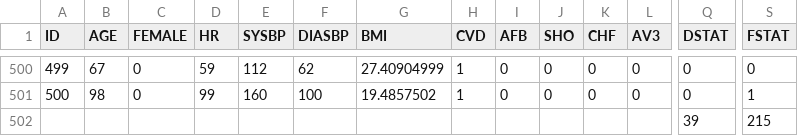
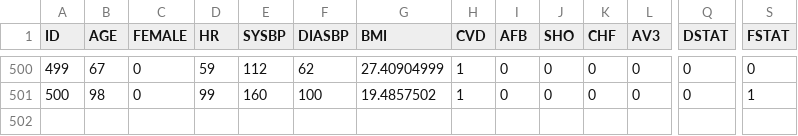
Before and after one commit to epimodels/EpiSpring21, a CSV file: Final/whas.csv, drawn as a sheet; only a part is shown, gaps mark what is left out; rows hold the shown columns only; the diff names each change by its address in the sheet, - before the commit and + after, or states it on an @@ line.

Commit message:
Update whas.csv
Fixed error

```diff
--- a/Final/whas.csv
+++ b/Final/whas.csv
-row 502:  |  |  |  |  |  |  |  |  |  |  |  | 39 | 215
```
